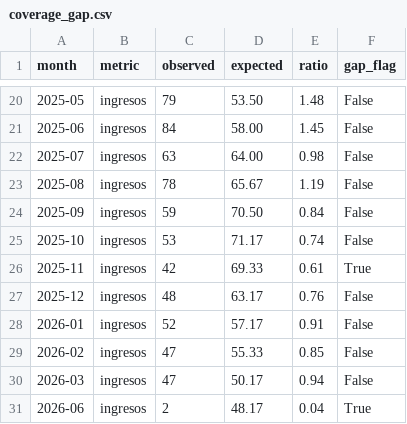
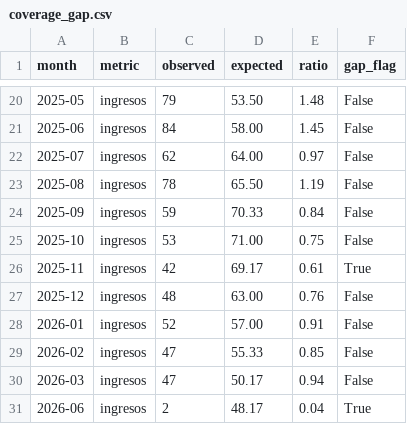
Before and after one commit to felix-antonio-sl/hdos, a CSV file: output/spreadsheet/canonical/coverage_gap.csv, drawn as a sheet; only a part is shown, gaps mark what is left out.

```diff
--- a/output/spreadsheet/canonical/coverage_gap.csv
+++ b/output/spreadsheet/canonical/coverage_gap.csv
@@ -21,9 +21,9 @@ month,metric,observed,expected,ratio,gap_flag
 2025-06,ingresos,84,58.00,1.45,False
-2025-07,ingresos,63,64.00,0.98,False
-2025-08,ingresos,78,65.67,1.19,False
-2025-09,ingresos,59,70.50,0.84,False
-2025-10,ingresos,53,71.17,0.74,False
-2025-11,ingresos,42,69.33,0.61,True
-2025-12,ingresos,48,63.17,0.76,False
-2026-01,ingresos,52,57.17,0.91,False
+2025-07,ingresos,62,64.00,0.97,False
+2025-08,ingresos,78,65.50,1.19,False
+2025-09,ingresos,59,70.33,0.84,False
+2025-10,ingresos,53,71.00,0.75,False
+2025-11,ingresos,42,69.17,0.61,True
+2025-12,ingresos,48,63.00,0.76,False
+2026-01,ingresos,52,57.00,0.91,False
 2026-02,ingresos,47,55.33,0.85,False
```
Also changed, not shown: output/spreadsheet/canonical/episode_source.csv, output/spreadsheet/canonical/patient_master.csv, 5 other files.
